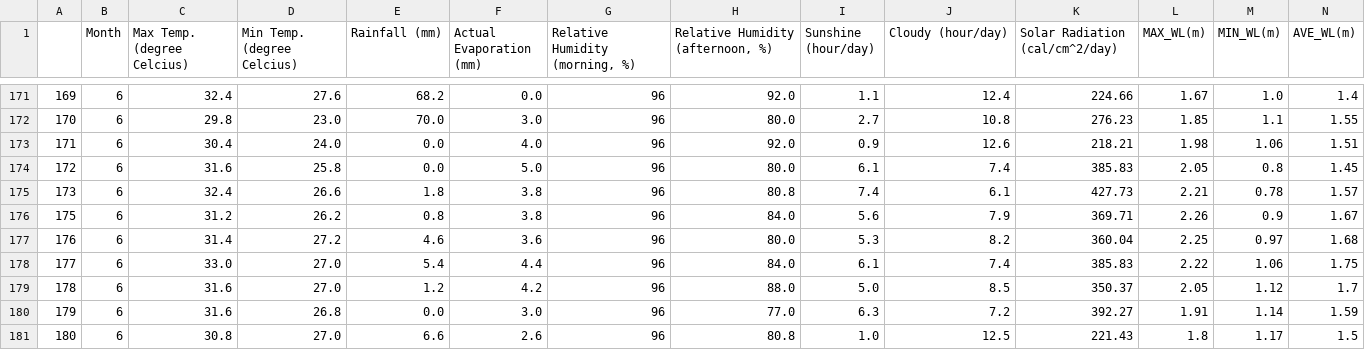
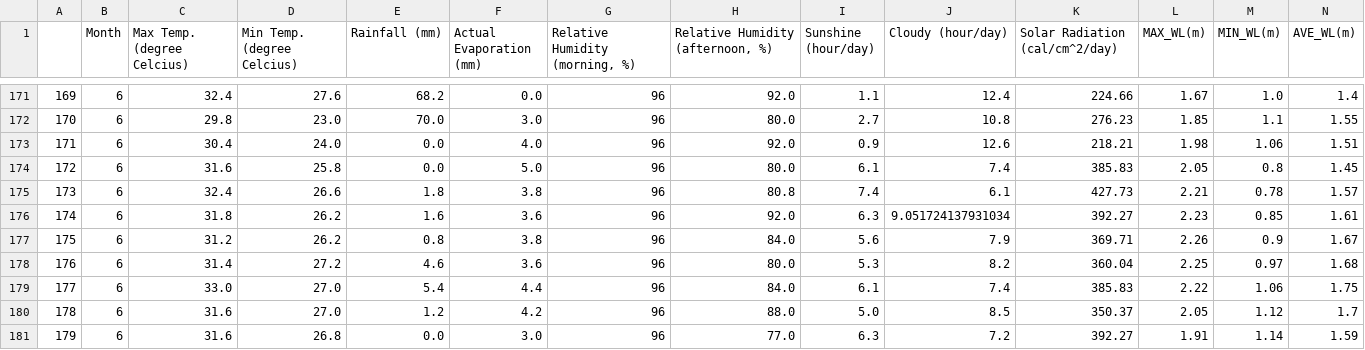
Before and after one commit to RifatIslamOmio/Weather-WaterLevel-Prediction-ML, a CSV file: Datasets/water-level/pre-processed/weather-waterlevel_preprocessed.csv, drawn as a sheet; only a part is shown, gaps mark what is left out; the shorter side is filled out with more unchanged rows; the diff names each change by its address in the sheet, - before the commit and + after, or states it on an @@ line.

Commit message:
Fix waterlevel dataset pre-processing #7
- instance with invalid values set as NaN first
- then NaN/missing values replaces

```diff
--- a/Datasets/water-level/pre-processed/weather-waterlevel_preprocessed.csv
+++ b/Datasets/water-level/pre-processed/weather-waterlevel_preprocessed.csv
+row 176: 174 | 6 | 31.8 | 26.2 | 1.6 | 3.6 | 96 | 92.0 | 6.3 | 9.051724137931034 | 392.27 | 2.23 | 0.85 | 1.61
```
Also changed, not shown: 1 other file.
